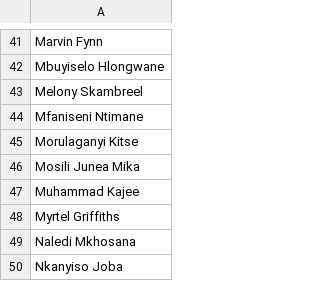
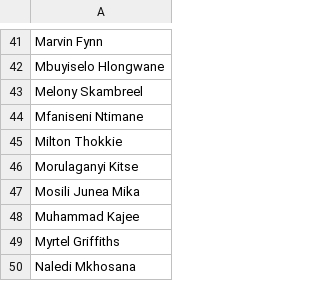
Before and after one commit to meridian-group-za/Meridian-Call-Cycle-Coverage, a CSV file: scripts/hierarchy_unmatched_reps.csv, drawn as a sheet; only a part is shown, gaps mark what is left out; the shorter side is filled out with more unchanged rows; the diff names each change by its address in the sheet, - before the commit and + after, or states it on an @@ line.

```diff
--- a/scripts/hierarchy_unmatched_reps.csv
+++ b/scripts/hierarchy_unmatched_reps.csv
+row 45: Milton Thokkie
```
Also changed, not shown: 1 other file.
